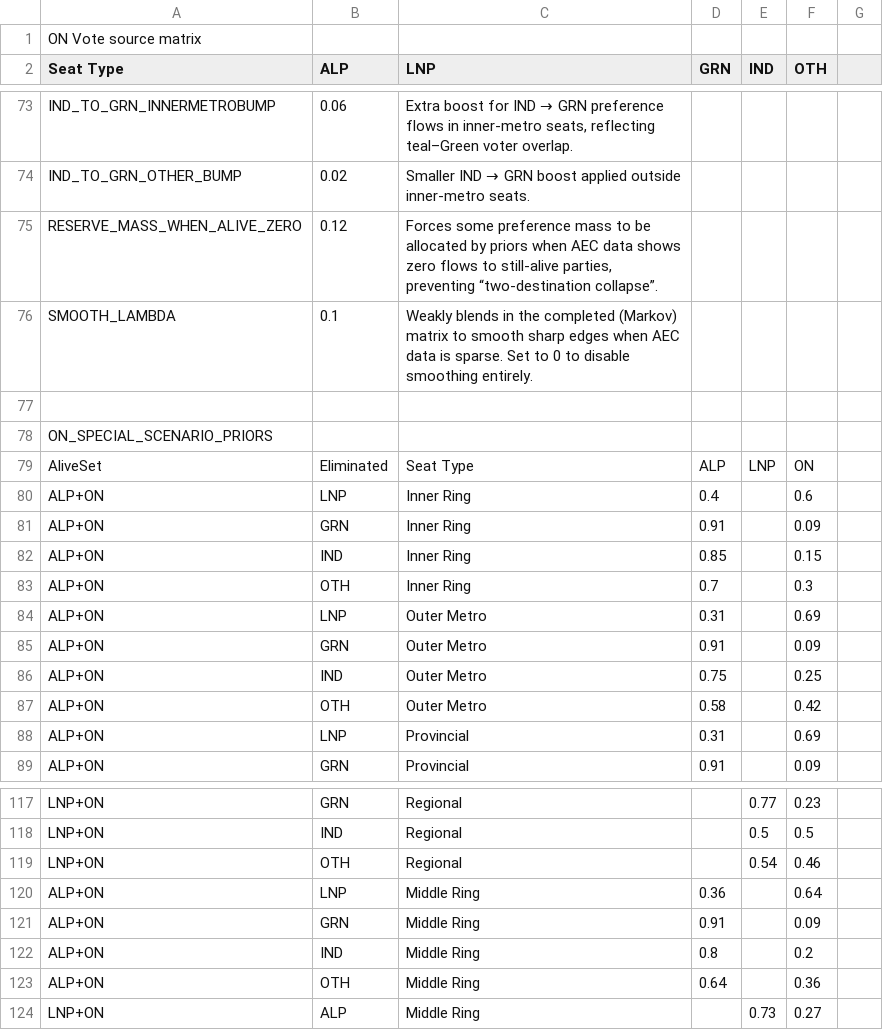
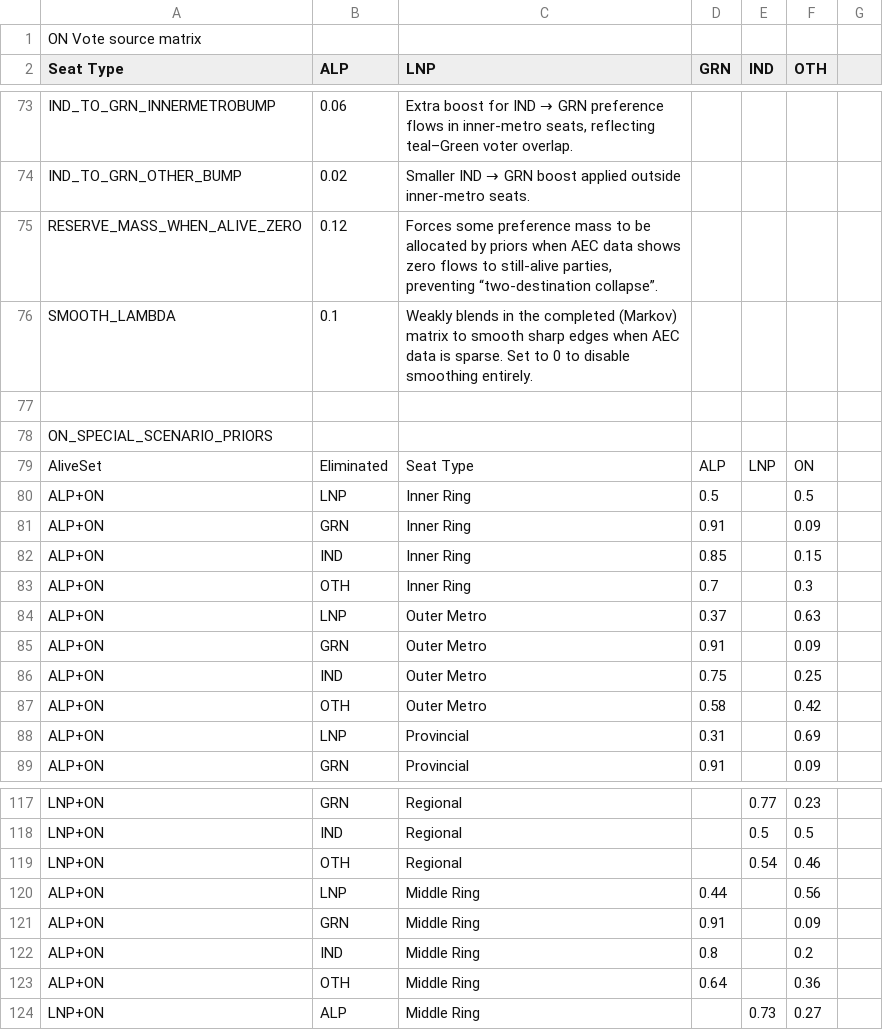
Before and after one commit to suandogg/vic-irv-model, a CSV file: data/raw/PARAMS.csv, drawn as a sheet; only a part is shown, gaps mark what is left out.

```diff
--- a/data/raw/PARAMS.csv
+++ b/data/raw/PARAMS.csv
@@ -79,3 +79,3 @@ ON_SPECIAL_SCENARIO_PRIORS,,,,,,
 AliveSet,Eliminated,Seat Type,ALP,LNP,ON,
-ALP+ON,LNP,Inner Ring,0.4,,0.6,
+ALP+ON,LNP,Inner Ring,0.5,,0.5,
 ALP+ON,GRN,Inner Ring,0.91,,0.09,
@@ -83,3 +83,3 @@ ALP+ON,IND,Inner Ring,0.85,,0.15,
 ALP+ON,OTH,Inner Ring,0.7,,0.3,
-ALP+ON,LNP,Outer Metro,0.31,,0.69,
+ALP+ON,LNP,Outer Metro,0.37,,0.63,
 ALP+ON,GRN,Outer Metro,0.91,,0.09,
@@ -119,3 +119,3 @@ LNP+ON,IND,Regional,,0.5,0.5,
 LNP+ON,OTH,Regional,,0.54,0.46,
-ALP+ON,LNP,Middle Ring,0.36,,0.64,
+ALP+ON,LNP,Middle Ring,0.44,,0.56,
 ALP+ON,GRN,Middle Ring,0.91,,0.09,
```
Also changed, not shown: 2 other files.
